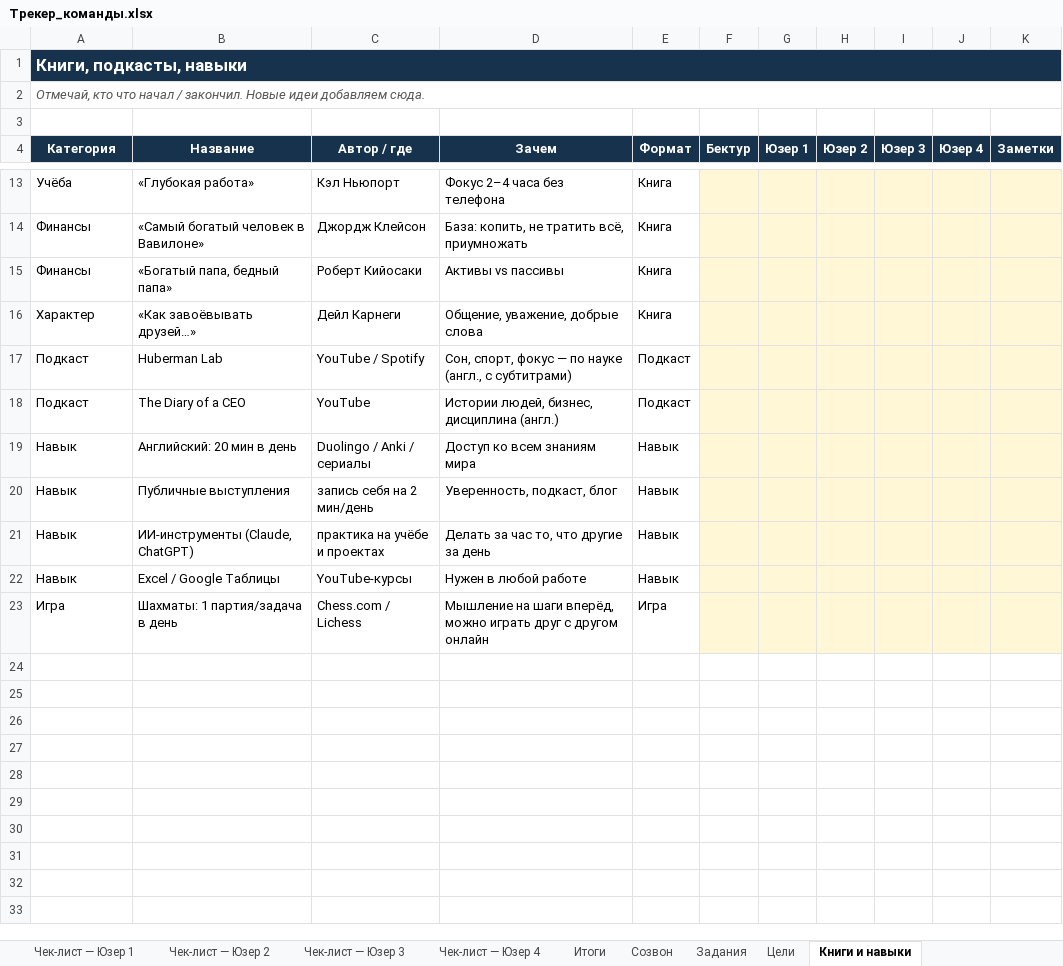
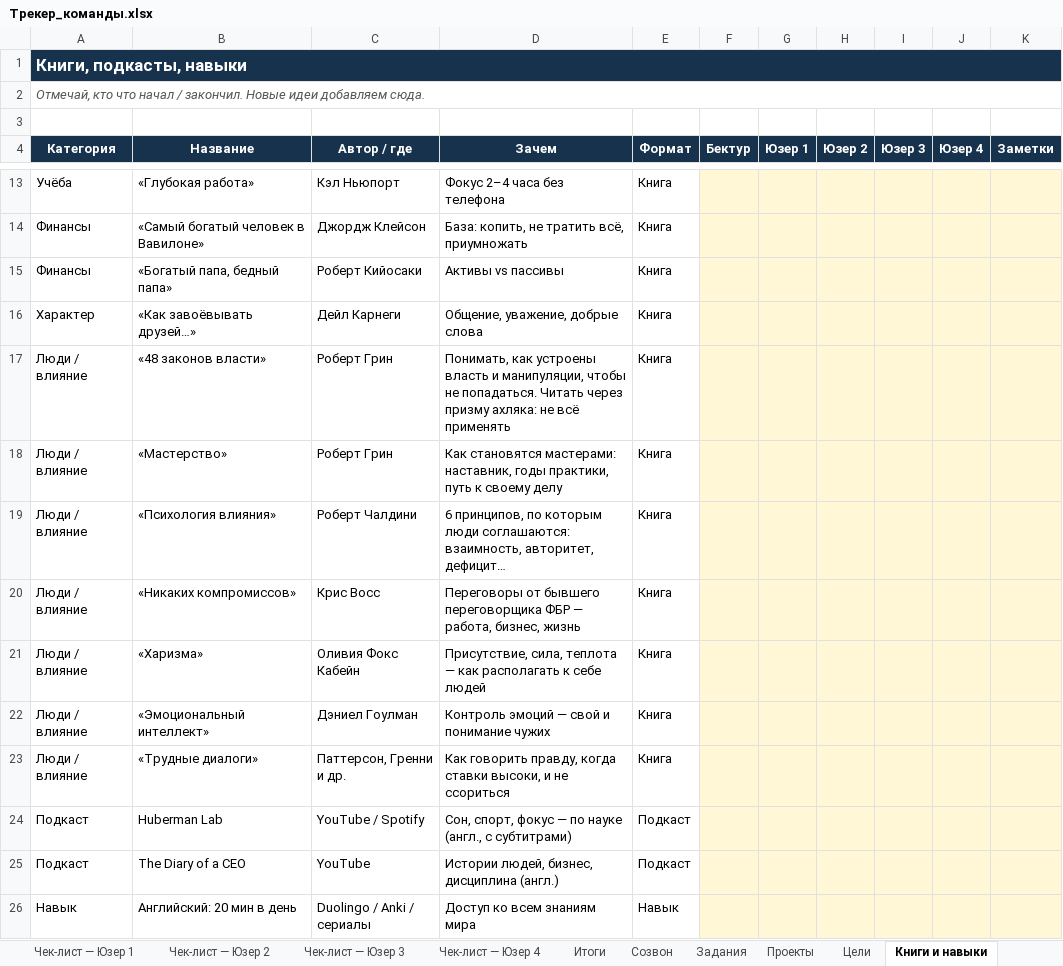
Before and after one commit to absamatovbektur1-ctrl/Bektur-Absamatov, an Excel workbook: growth/Трекер_команды.xlsx, sheet Книги и навыки, drawn as a sheet; only a part is shown, gaps mark what is left out; the shorter side is filled out with more unchanged rows; values as stored, in another font and other column widths than the file's, no borders; the diff names each change by its address in the sheet, - before the commit and + after, or states it on an @@ line.

```diff
--- a/growth/Трекер_команды.xlsx (sheet Книги и навыки)
+++ b/growth/Трекер_команды.xlsx (sheet Книги и навыки)
+sheet tab: Проекты
+row 17: Люди / влияние | «48 законов власти» | Роберт Грин | Понимать, как устроены власть и манипуляции, чтобы не попадаться. Читать через призму ахляка: не всё применять | Книга
+row 18: Люди / влияние | «Мастерство» | Роберт Грин | Как становятся мастерами: наставник, годы практики, путь к своему делу | Книга
+row 19: Люди / влияние | «Психология влияния» | Роберт Чалдини | 6 принципов, по которым люди соглашаются: взаимность, авторитет, дефицит… | Книга
+row 20: Люди / влияние | «Никаких компромиссов» | Крис Восс | Переговоры от бывшего переговорщика ФБР — работа, бизнес, жизнь | Книга
+row 21: Люди / влияние | «Харизма» | Оливия Фокс Кабейн | Присутствие, сила, теплота — как располагать к себе людей | Книга
+row 22: Люди / влияние | «Эмоциональный интеллект» | Дэниел Гоулман | Контроль эмоций — свой и понимание чужих | Книга
+row 23: Люди / влияние | «Трудные диалоги» | Паттерсон, Гренни и др. | Как говорить правду, когда ставки высоки, и не ссориться | Книга
```
Also changed, not shown: sheet Чек-лист — Бектур, sheet Созвон, sheet Чек-лист — Юзер 1, sheet Чек-лист — Юзер 2, sheet Чек-лист — Юзер 3, sheet Чек-лист — Юзер 4, 2 more sheets, formulas that keep their value, 1 other file.
